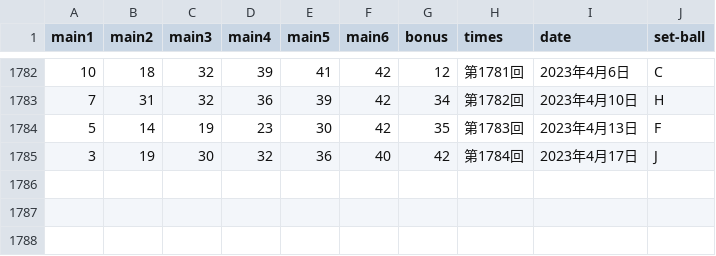
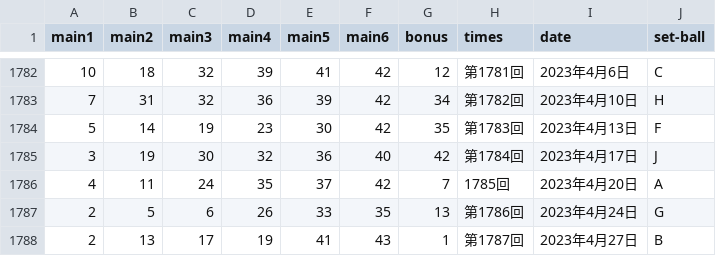
Before and after one commit to tvtvtv9810/AnalysisLoto6, a CSV file: src/input/loto6_result_set.csv, drawn as a sheet; only a part is shown, gaps mark what is left out; the diff names each change by its address in the sheet, - before the commit and + after, or states it on an @@ line.

Commit message:
結果を追加

```diff
--- a/src/input/loto6_result_set.csv
+++ b/src/input/loto6_result_set.csv
+row 1786: 4 | 11 | 24 | 35 | 37 | 42 | 7 | 1785回 | 2023年4月20日 | A
+row 1787: 2 | 5 | 6 | 26 | 33 | 35 | 13 | 第1786回 | 2023年4月24日 | G
+row 1788: 2 | 13 | 17 | 19 | 41 | 43 | 1 | 第1787回 | 2023年4月27日 | B
```
